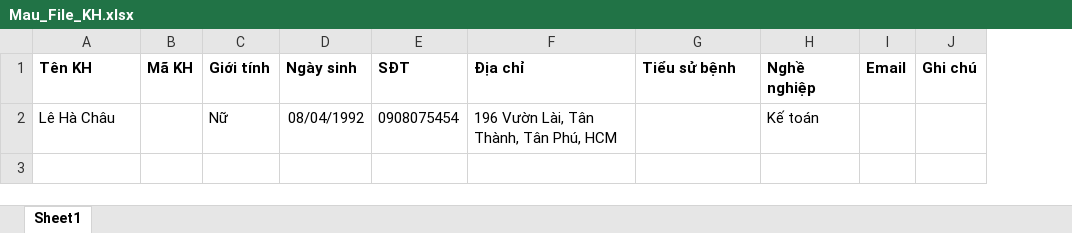
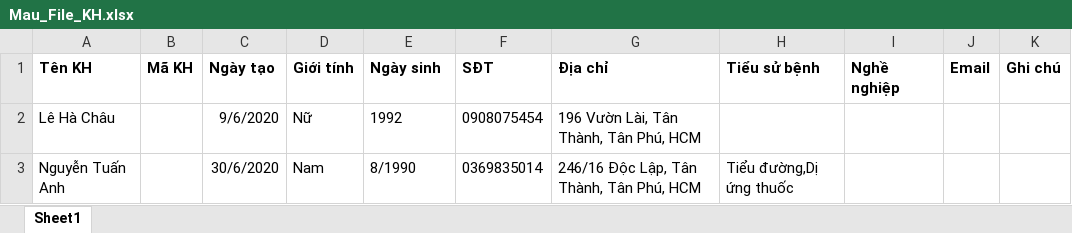
Before and after one commit to NguyenVanBay101097/BAY-Dental, an Excel workbook: TMTDentalAPI/ClientApp/src/assets/files/Mau_File_KH.xlsx, sheet Sheet1, drawn as a sheet; values as stored, in another font and other column widths than the file's, no borders; addresses are those after the commit; the diff names each change by its address in the sheet, - before the commit and + after, or states it on an @@ line.

Commit message:
tai improve import export excel customer

```diff
--- a/TMTDentalAPI/ClientApp/src/assets/files/Mau_File_KH.xlsx (sheet Sheet1)
+++ b/TMTDentalAPI/ClientApp/src/assets/files/Mau_File_KH.xlsx (sheet Sheet1)
+column C (Ngày tạo), row 2: 9/6/2020
-E2 (Ngày sinh): 08/04/1992
+E2 (Ngày sinh): 1992
-I2 (Nghề nghiệp): Kế toán
+I2 (Nghề nghiệp): (empty)
+row 3: Nguyễn Tuấn Anh |  | 30/6/2020 | Nam | 8/1990 | 0369835014 | 246/16 Độc Lập, Tân Thành, Tân Phú, HCM | Tiểu đường,Dị ứng thuốc
```
Also changed, not shown: 10 other files.
